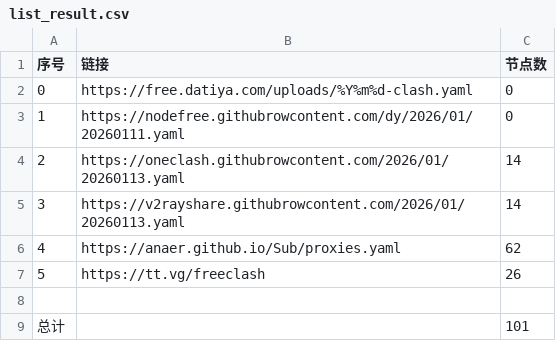
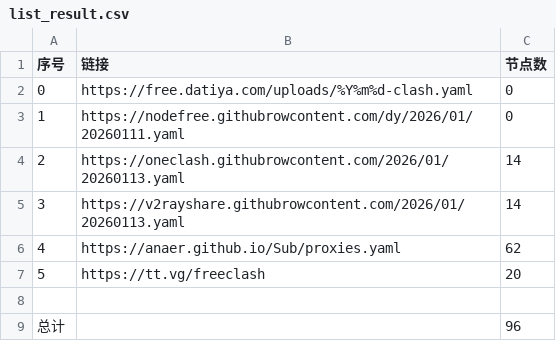
Before and after one commit to esureos/NoMoreWalls, a CSV file: list_result.csv, drawn as a sheet.

```diff
--- a/list_result.csv
+++ b/list_result.csv
@@ -6,4 +6,4 @@
 4,https://anaer.github.io/Sub/proxies.yaml,62
-5,https://tt.vg/freeclash,26
+5,https://tt.vg/freeclash,20
 
-总计,,101
+总计,,96
```
Also changed, not shown: 11 other files.
